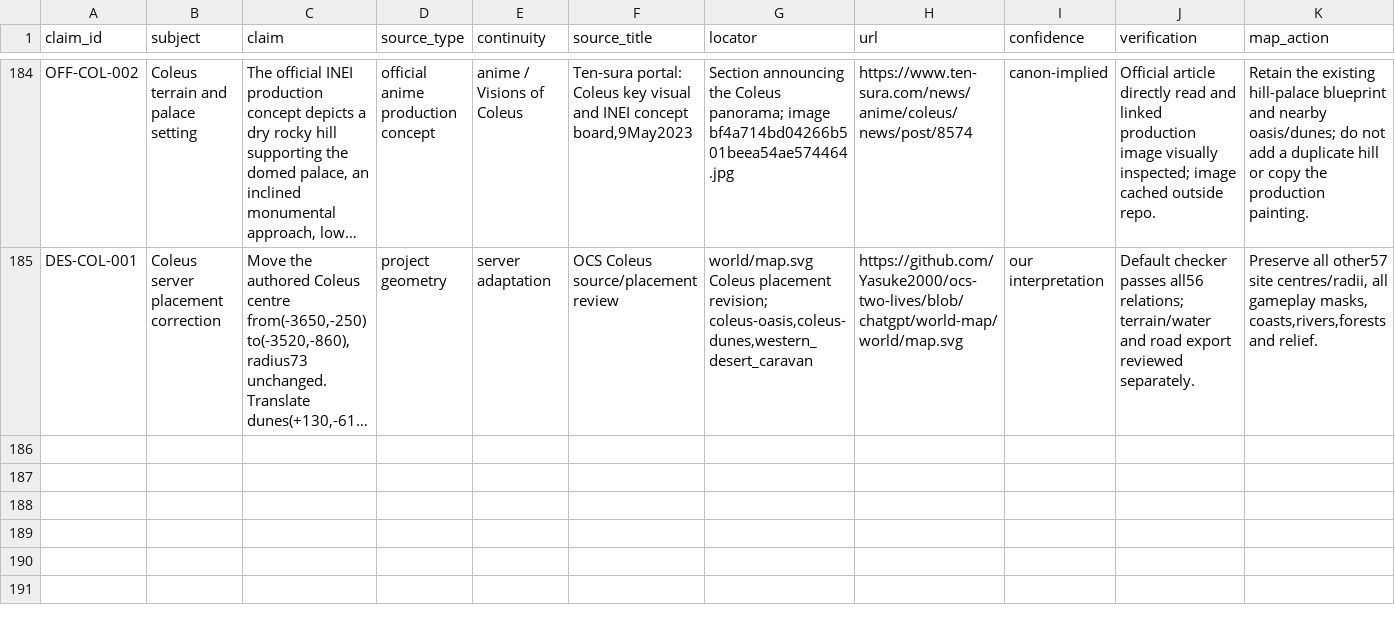
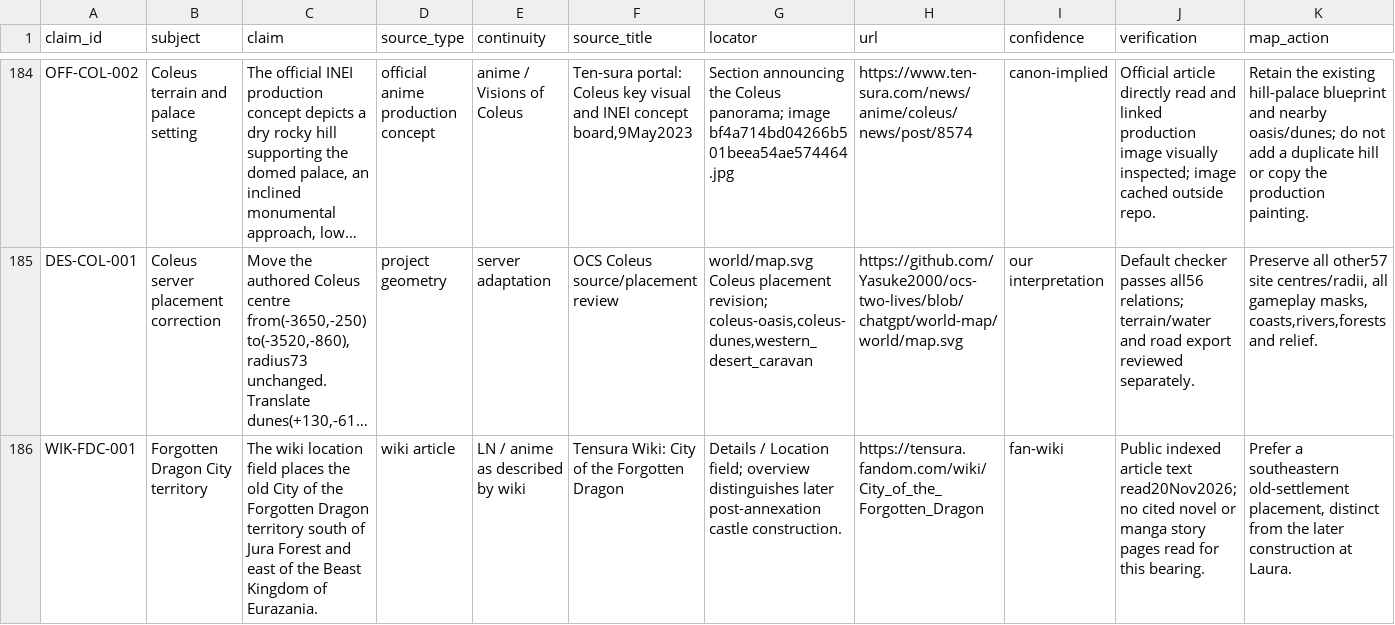
Before and after one commit to Yasuke2000/ocs-two-lives, a CSV file: docs/research/tensura-world-2026-11-19/geography-facts.csv, drawn as a sheet; only a part is shown, gaps mark what is left out; long unchanged cells end in …; rows hold the shown columns only; the diff covers the shown part only; the diff names each change by its address in the sheet, - before the commit and + after, or states it on an @@ line.

Commit message:
Align the old Dragon City with southeastern reference proportions

```diff
--- a/docs/research/tensura-world-2026-11-19/geography-facts.csv
+++ b/docs/research/tensura-world-2026-11-19/geography-facts.csv
+row 186: WIK-FDC-001 | Forgotten Dragon City territory | The wiki location field places the old City of the Forgotten Dragon territory south of Jura Forest and east of the Beast Kingdom of Eurazania. | wiki article | LN / anime as described by wiki | Tensura Wiki: City of the Forgotten Dragon | Details / Location field; overview distinguishes later post-annexation castle construction. | https://tensura.fandom.com/wiki/City_of_the_Forgotten_Dragon | fan-wiki | Public indexed article text read20Nov2026; no cited novel or manga story pages read for this bearing. | Prefer a southeastern old-settlement placement, distinct from the later construction at Laura.
```
Also changed, not shown: 1 added row and 1 edited cell elsewhere in this file, docs/research/tensura-world-2026-11-19/server-site-crosswalk.csv, docs/research/tensura-world-2026-11-19/source-access.csv, 17 other files.
